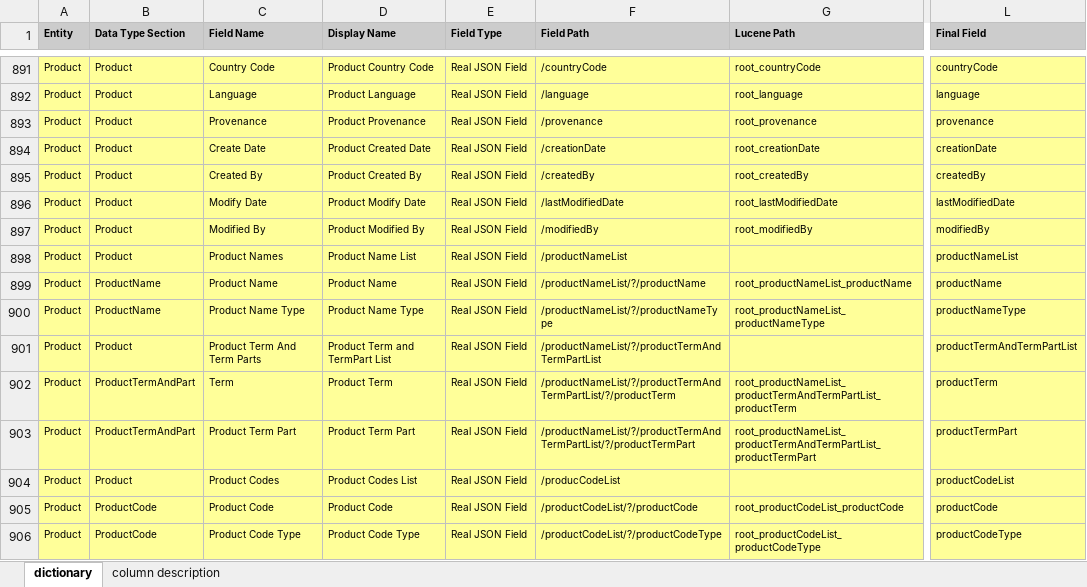
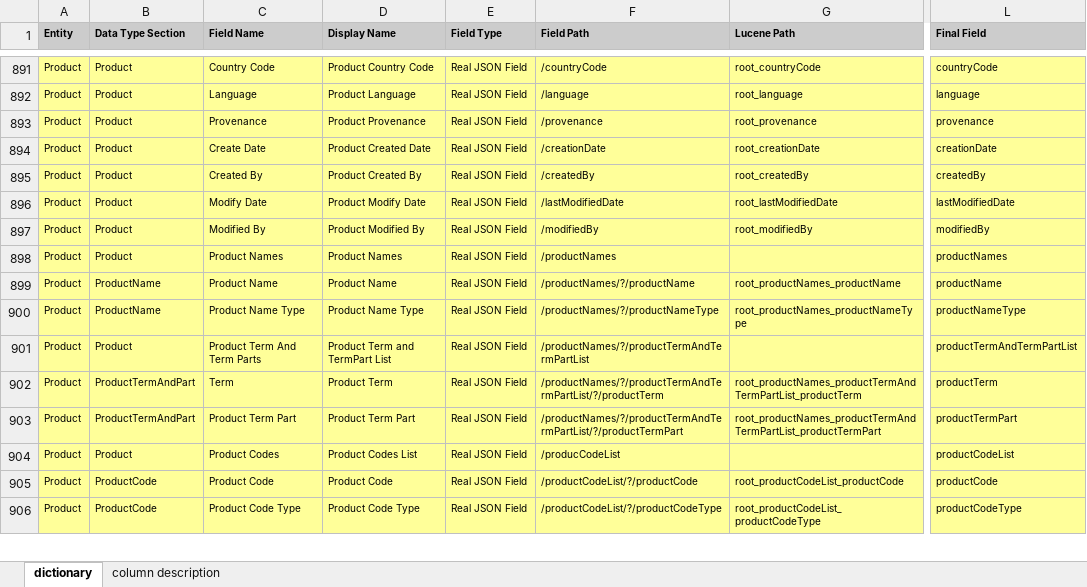
Before and after one commit to ncats/GSRSFrontend, an Excel workbook: substance_dictionary/dictionary_current_all_entities.xlsx, sheet dictionary, drawn as a sheet; only a part is shown, gaps mark what is left out; values as stored, in another font and other column widths than the file's, no borders; the diff names each change by its address in the sheet, - before the commit and + after, or states it on an @@ line.

Commit message:
updated product

```diff
--- a/substance_dictionary/dictionary_current_all_entities.xlsx (sheet dictionary)
+++ b/substance_dictionary/dictionary_current_all_entities.xlsx (sheet dictionary)
-D898 (Display Name): Product Name List
+D898 (Display Name): Product Names
-F898 (Field Path): /productNameList
+F898 (Field Path): /productNames
-L898 (Final Field): productNameList
+L898 (Final Field): productNames
-F899 (Field Path): /productNameList/?/productName
+F899 (Field Path): /productNames/?/productName
-G899 (Lucene Path): root_productNameList_productName
+G899 (Lucene Path): root_productNames_productName
-F900 (Field Path): /productNameList/?/productNameType
+F900 (Field Path): /productNames/?/productNameType
-G900 (Lucene Path): root_productNameList_productNameType
+G900 (Lucene Path): root_productNames_productNameType
-F901 (Field Path): /productNameList/?/productTermAndTermPartList
+F901 (Field Path): /productNames/?/productTermAndTermPartList
-F902 (Field Path): /productNameList/?/productTermAndTermPartList/?/productTerm
+F902 (Field Path): /productNames/?/productTermAndTermPartList/?/productTerm
-G902 (Lucene Path): root_productNameList_productTermAndTermPartList_productTerm
+G902 (Lucene Path): root_productNames_productTermAndTermPartList_productTerm
-F903 (Field Path): /productNameList/?/productTermAndTermPartList/?/productTermPart
+F903 (Field Path): /productNames/?/productTermAndTermPartList/?/productTermPart
-G903 (Lucene Path): root_productNameList_productTermAndTermPartList_productTermPart
+G903 (Lucene Path): root_productNames_productTermAndTermPartList_productTermPart
```
Also changed, not shown: 6 other files.
